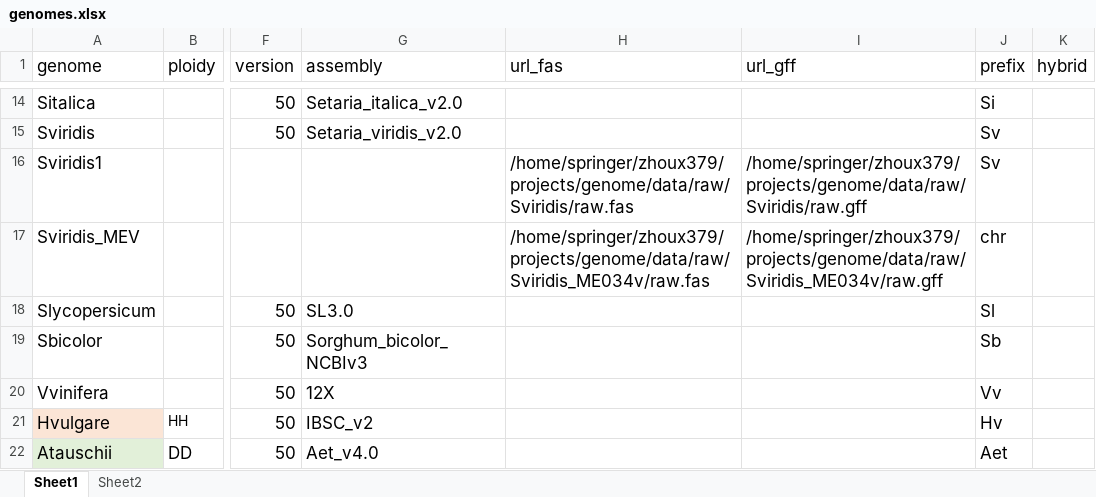
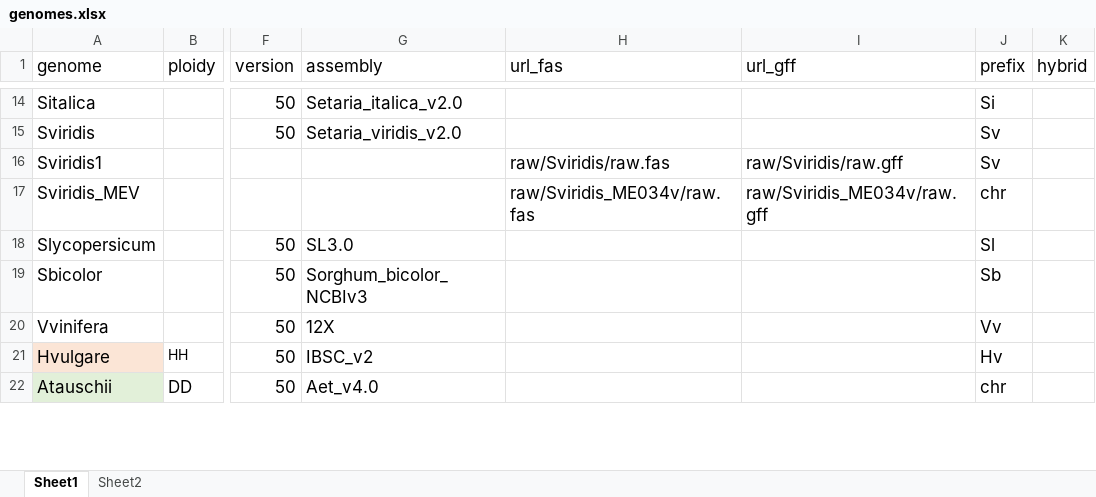
Before and after one commit to orionzhou/genome, an Excel workbook: nf/genomes.xlsx, sheet Sheet1, drawn as a sheet; only a part is shown, gaps mark what is left out; values as stored, in another font and other column widths than the file's, no borders; conditional formats not drawn; the diff covers the shown part only; the diff names each change by its address in the sheet, - before the commit and + after, or states it on an @@ line.

Commit message:
msi genome udpate

```diff
--- a/nf/genomes.xlsx (sheet Sheet1)
+++ b/nf/genomes.xlsx (sheet Sheet1)
-H16 (url_fas): /home/springer/zhoux379/projects/genome/data/raw/Sviridis/raw.fas
+H16 (url_fas): raw/Sviridis/raw.fas
-I16 (url_gff): /home/springer/zhoux379/projects/genome/data/raw/Sviridis/raw.gff
+I16 (url_gff): raw/Sviridis/raw.gff
-H17 (url_fas): /home/springer/zhoux379/projects/genome/data/raw/Sviridis_ME034v/raw.fas
+H17 (url_fas): raw/Sviridis_ME034v/raw.fas
-I17 (url_gff): /home/springer/zhoux379/projects/genome/data/raw/Sviridis_ME034v/raw.gff
+I17 (url_gff): raw/Sviridis_ME034v/raw.gff
-J22 (prefix): Aet
+J22 (prefix): chr
```
Also changed, not shown: 56 edited cells elsewhere in this sheet, 14 other files.
